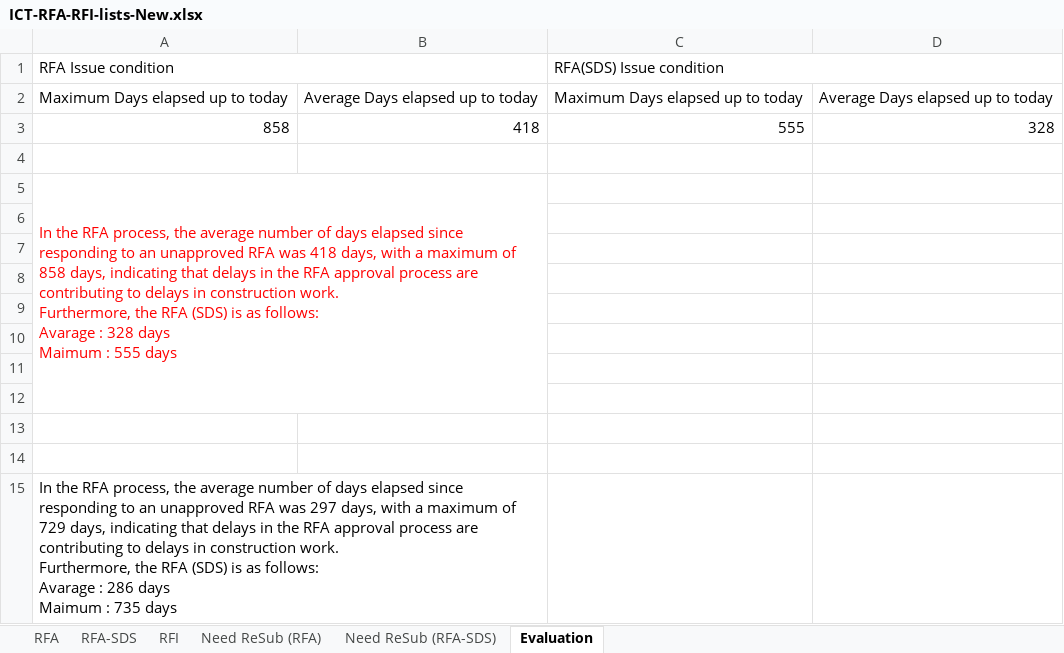
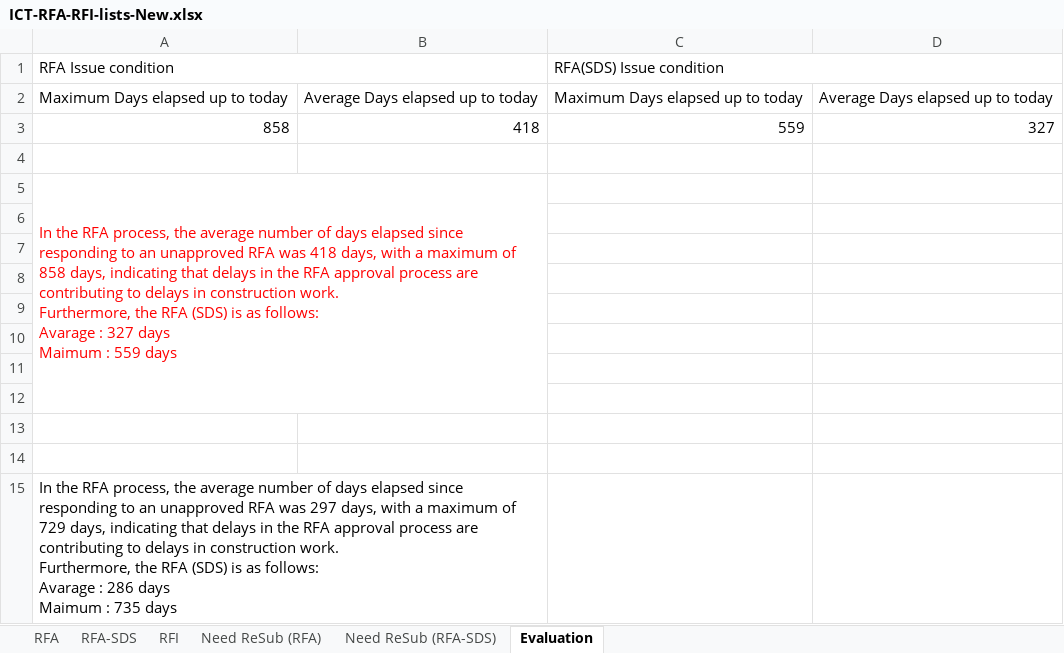
Before and after one commit to Shi-49-94-444-4444/ltia-ict-dashboard, an Excel workbook: ICT-RFA-RFI-lists-New.xlsx, sheet Evaluation, drawn as a sheet; values as stored, in another font and other column widths than the file's, no borders; ↵ is a line break in a cell; the diff names each change by its address in the sheet, - before the commit and + after, or states it on an @@ line.

```diff
--- a/ICT-RFA-RFI-lists-New.xlsx (sheet Evaluation)
+++ b/ICT-RFA-RFI-lists-New.xlsx (sheet Evaluation)
-C3: 555
+C3: 559
-D3: 328
+D3: 327
-A5: …Avarage : 328 days ↵ Maimum : 555 days
+A5: …Avarage : 327 days ↵ Maimum : 559 days
```
Also changed, not shown: sheet RFA-SDS, sheet Need ReSub (RFA-SDS), sheet RFA, sheet RFI, formulas that keep their value, 1 other file.
